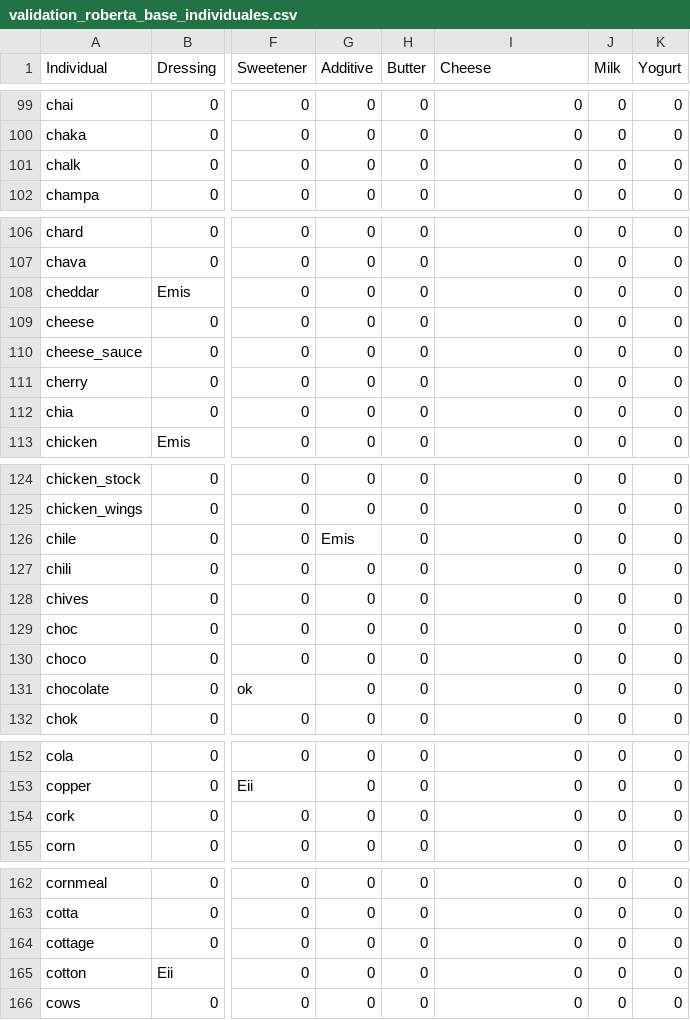
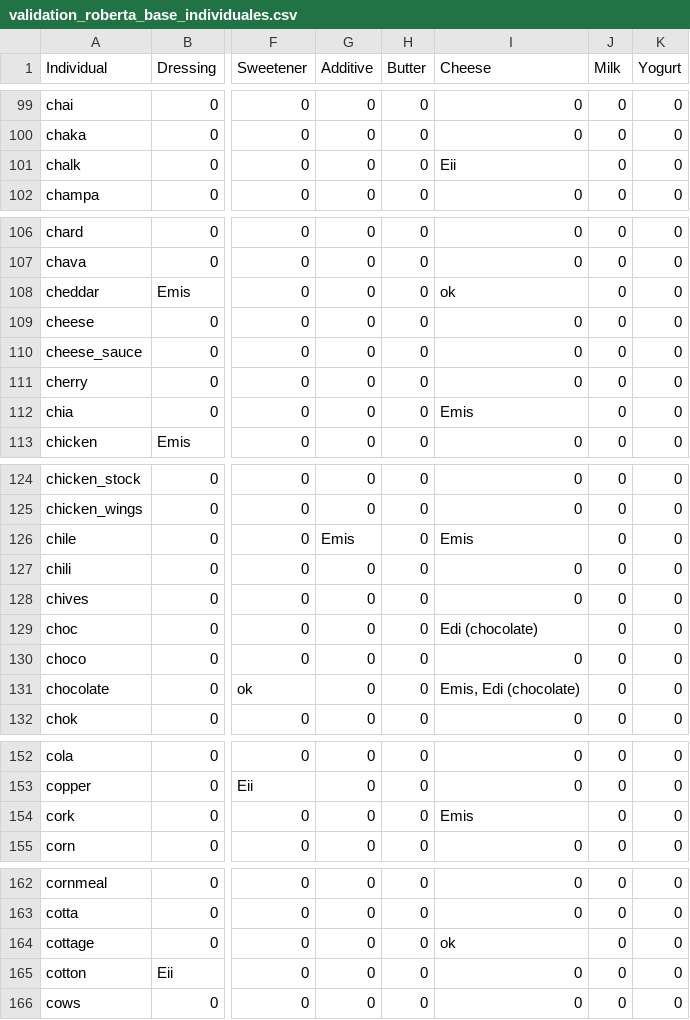
Before and after one commit to Chistera4-Expectation/experiments-knowledge-harvest-from-llm, a CSV file: validation/validation_roberta_base_individuales.csv, drawn as a sheet; only a part is shown, gaps mark what is left out; the diff covers the shown part only; the diff names each change by its address in the sheet, - before the commit and + after, or states it on an @@ line.

Commit message:
feat(validation): roberta base "cheese"

```diff
--- a/validation/validation_roberta_base_individuales.csv
+++ b/validation/validation_roberta_base_individuales.csv
-I101 (Cheese): 0
+I101 (Cheese): Eii
-I108 (Cheese): 0
+I108 (Cheese): ok
-I112 (Cheese): 0
+I112 (Cheese): Emis
-I126 (Cheese): 0
+I126 (Cheese): Emis
-I129 (Cheese): 0
+I129 (Cheese): Edi (chocolate)
-I131 (Cheese): 0
+I131 (Cheese): Emis, Edi (chocolate)
-I154 (Cheese): 0
+I154 (Cheese): Emis
-I164 (Cheese): 0
+I164 (Cheese): ok
```
Also changed, not shown: 15 edited cells elsewhere in this file, validation/validation_roberta_base.csv.
